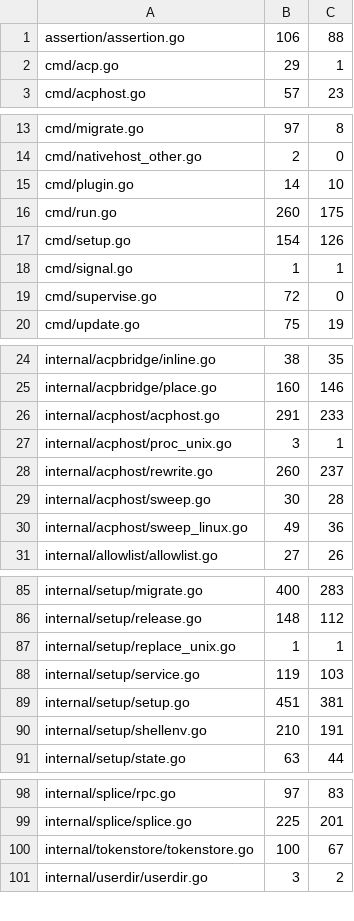
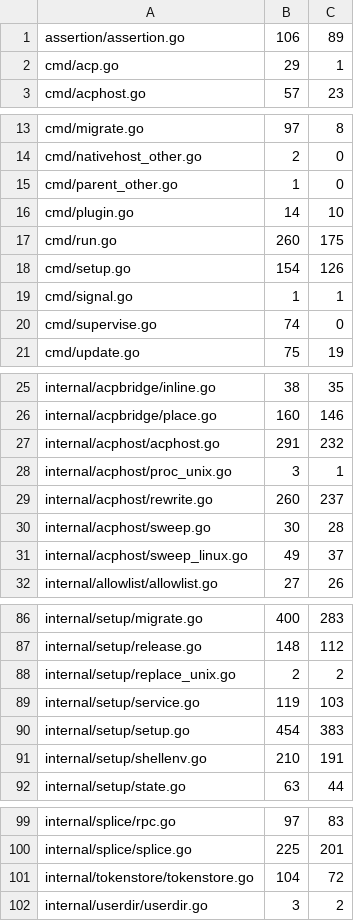
Before and after one commit to USA-RedDragon/hermes-device, a TSV file: .github/coverage-baseline.tsv, drawn as a sheet; only a part is shown, gaps mark what is left out; the diff covers the shown part only.

```diff
--- a/.github/coverage-baseline.tsv
+++ b/.github/coverage-baseline.tsv
@@ -1,2 +1,2 @@
-assertion/assertion.go	106	88
+assertion/assertion.go	106	89
 cmd/acp.go	29	1
@@ -14,2 +14,3 @@ cmd/migrate.go	97	8
 cmd/nativehost_other.go	2	0
+cmd/parent_other.go	1	0
 cmd/plugin.go	14	10
@@ -18,3 +19,3 @@ cmd/setup.go	154	126
 cmd/signal.go	1	1
-cmd/supervise.go	72	0
+cmd/supervise.go	74	0
 cmd/update.go	75	19
@@ -25,3 +26,3 @@ internal/acpbridge/inline.go	38	35
 internal/acpbridge/place.go	160	146
-internal/acphost/acphost.go	291	233
+internal/acphost/acphost.go	291	232
 internal/acphost/proc_unix.go	3	1
@@ -29,3 +30,3 @@ internal/acphost/rewrite.go	260	237
 internal/acphost/sweep.go	30	28
-internal/acphost/sweep_linux.go	49	36
+internal/acphost/sweep_linux.go	49	37
 internal/allowlist/allowlist.go	27	26
@@ -86,5 +87,5 @@ internal/setup/migrate.go	400	283
 internal/setup/release.go	148	112
-internal/setup/replace_unix.go	1	1
+internal/setup/replace_unix.go	2	2
 internal/setup/service.go	119	103
-internal/setup/setup.go	451	381
+internal/setup/setup.go	454	383
 internal/setup/shellenv.go	210	191
@@ -99,3 +100,3 @@ internal/splice/rpc.go	97	83
 internal/splice/splice.go	225	201
-internal/tokenstore/tokenstore.go	100	67
+internal/tokenstore/tokenstore.go	104	72
 internal/userdir/userdir.go	3	2
```
Also changed, not shown: 2 edited cells elsewhere in this file.
